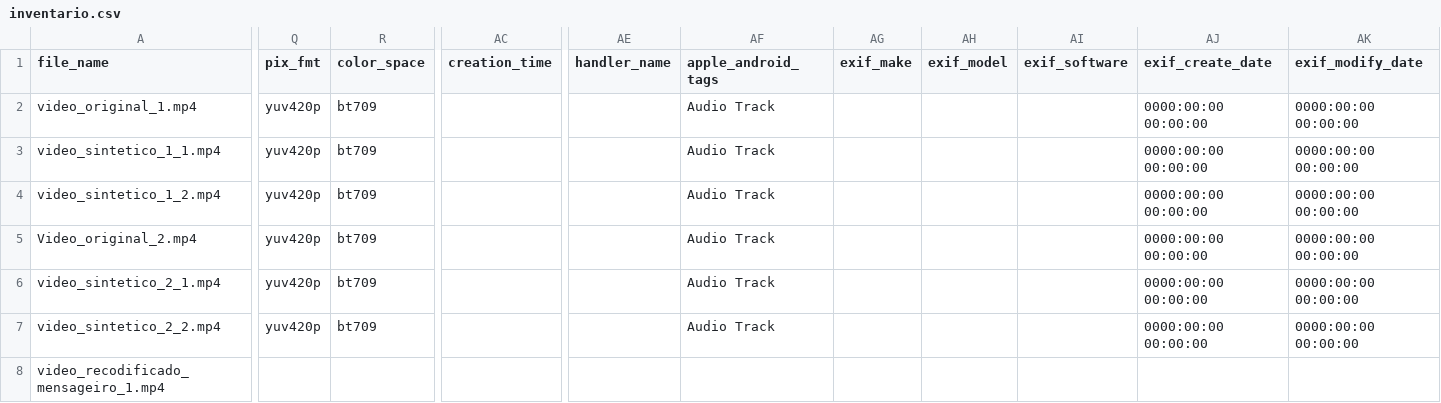
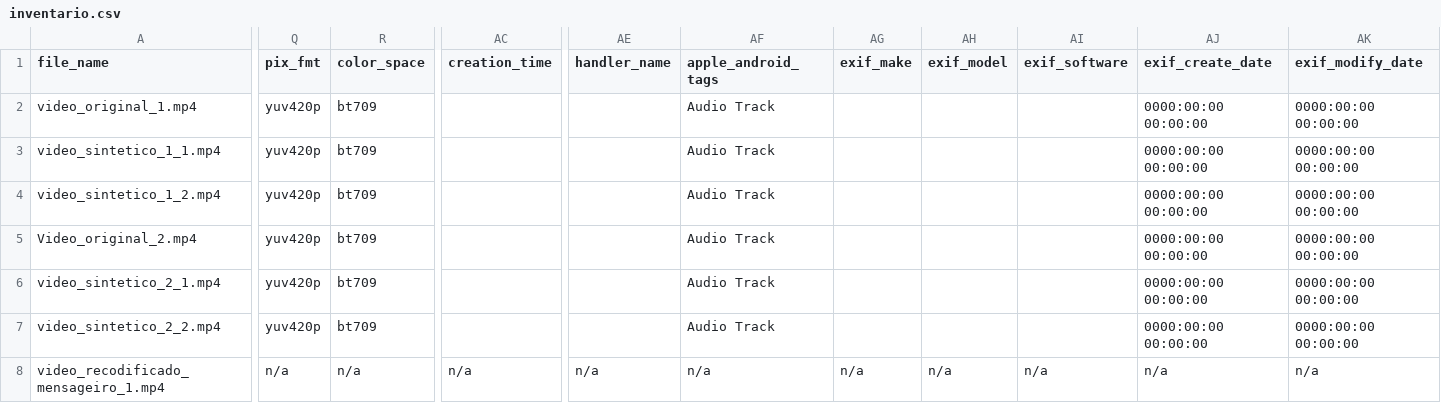
Before and after one commit to Aldo2019/onto-evidencia-multimidia, a CSV file: results/inventario.csv, drawn as a sheet; only a part is shown, gaps mark what is left out; the diff names each change by its address in the sheet, - before the commit and + after, or states it on an @@ line.

```diff
--- a/results/inventario.csv
+++ b/results/inventario.csv
-Q8 (pix_fmt): (empty)
+Q8 (pix_fmt): n/a
-R8 (color_space): (empty)
+R8 (color_space): n/a
-AC8 (creation_time): (empty)
+AC8 (creation_time): n/a
-AE8 (handler_name): (empty)
+AE8 (handler_name): n/a
-AF8 (apple_android_tags): (empty)
+AF8 (apple_android_tags): n/a
-AG8 (exif_make): (empty)
+AG8 (exif_make): n/a
-AH8 (exif_model): (empty)
+AH8 (exif_model): n/a
-AI8 (exif_software): (empty)
+AI8 (exif_software): n/a
-AJ8 (exif_create_date): (empty)
+AJ8 (exif_create_date): n/a
-AK8 (exif_modify_date): (empty)
+AK8 (exif_modify_date): n/a
```
Also changed, not shown: 4 other files.
